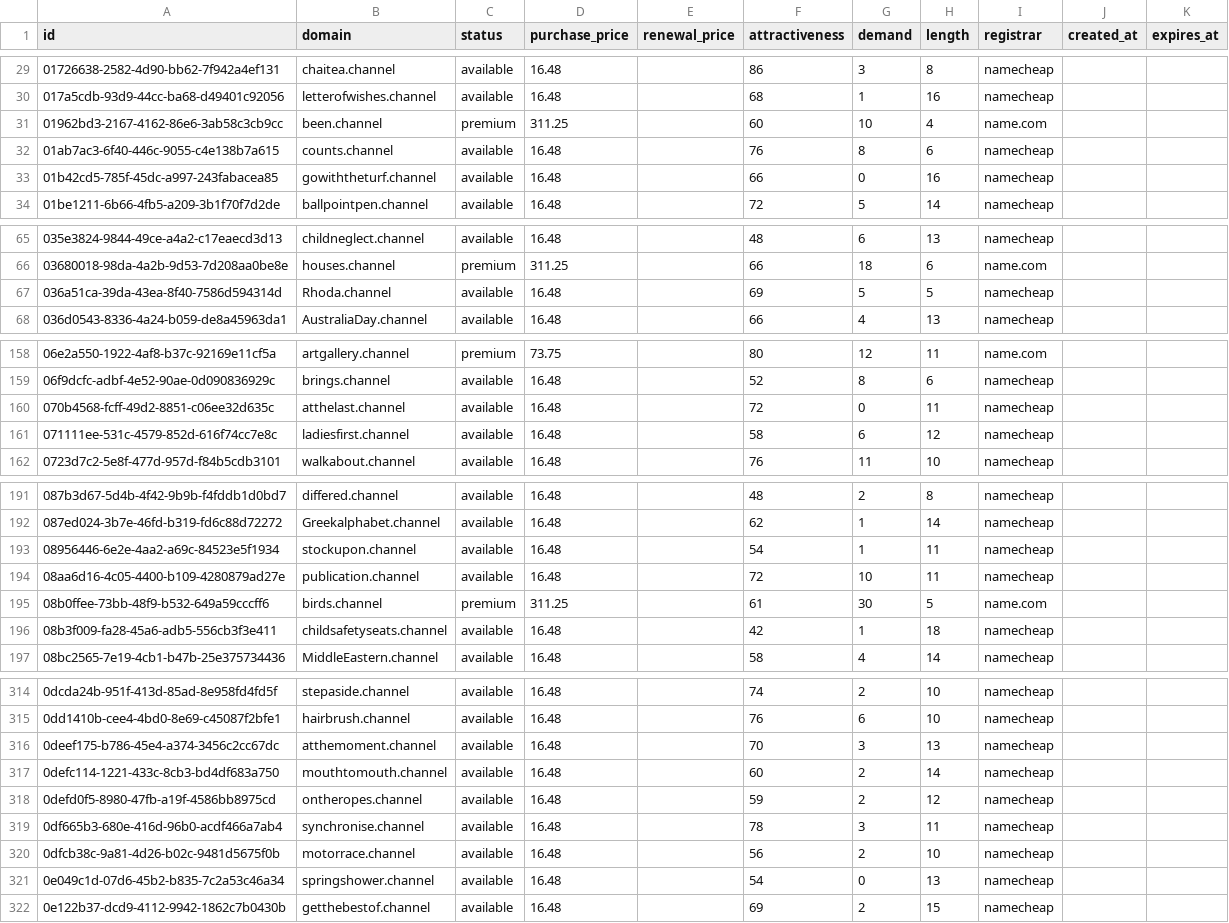
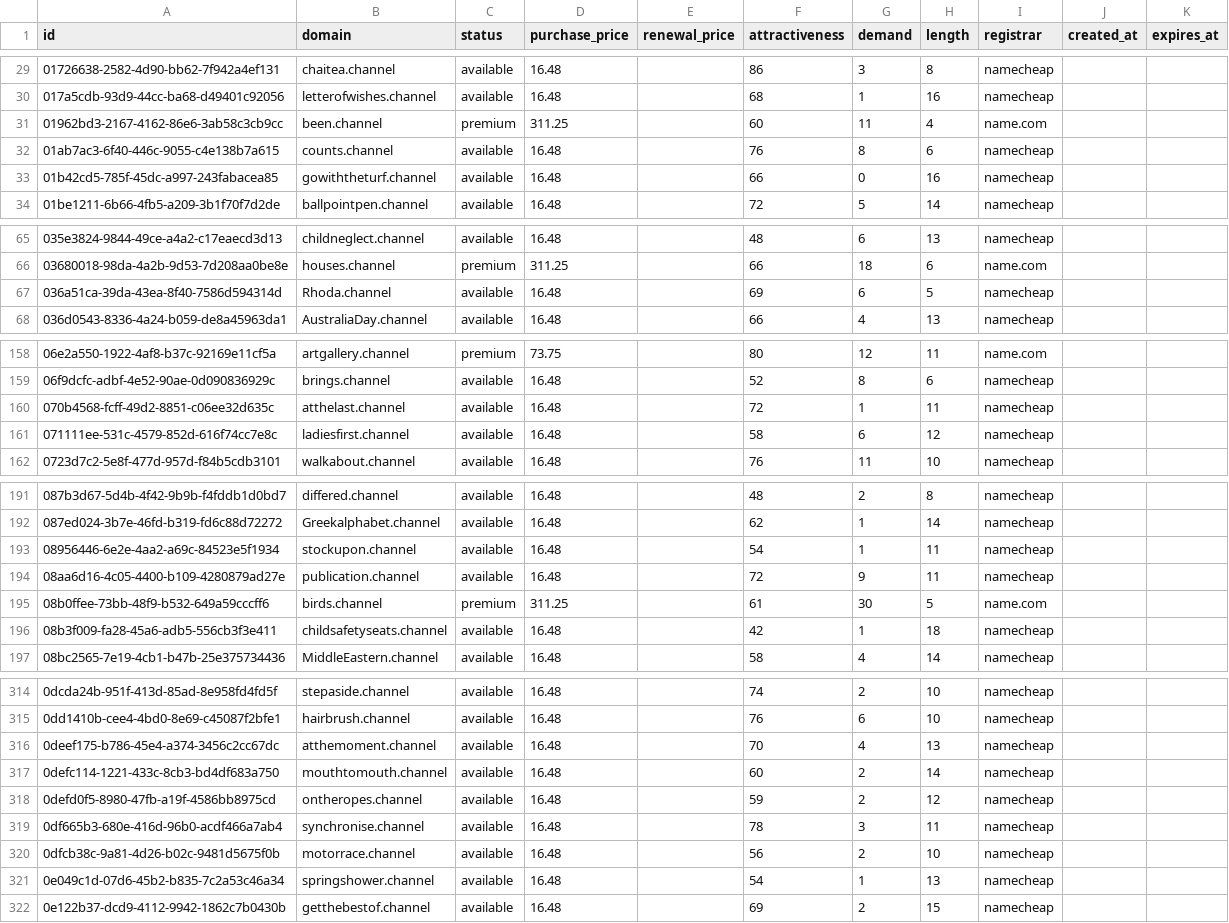
Before and after one commit to UniqueDomains/channel-oneword-domains, a CSV file: channel.csv, drawn as a sheet; only a part is shown, gaps mark what is left out; the diff covers the shown part only.

Commit message:
Domains update

```diff
--- a/channel.csv
+++ b/channel.csv
@@ -30,3 +30,3 @@ id,domain,status,purchase_price,renewal_price,attractiveness,demand,length,regis
 017a5cdb-93d9-44cc-ba68-d49401c92056,letterofwishes.channel,available,16.48,,68,1,16,namecheap,,
-01962bd3-2167-4162-86e6-3ab58c3cb9cc,been.channel,premium,311.25,,60,10,4,name.com,,
+01962bd3-2167-4162-86e6-3ab58c3cb9cc,been.channel,premium,311.25,,60,11,4,name.com,,
 01ab7ac3-6f40-446c-9055-c4e138b7a615,counts.channel,available,16.48,,76,8,6,namecheap,,
@@ -66,3 +66,3 @@ id,domain,status,purchase_price,renewal_price,attractiveness,demand,length,regis
 03680018-98da-4a2b-9d53-7d208aa0be8e,houses.channel,premium,311.25,,66,18,6,name.com,,
-036a51ca-39da-43ea-8f40-7586d594314d,Rhoda.channel,available,16.48,,69,5,5,namecheap,,
+036a51ca-39da-43ea-8f40-7586d594314d,Rhoda.channel,available,16.48,,69,6,5,namecheap,,
 036d0543-8336-4a24-b059-de8a45963da1,AustraliaDay.channel,available,16.48,,66,4,13,namecheap,,
@@ -159,3 +159,3 @@ id,domain,status,purchase_price,renewal_price,attractiveness,demand,length,regis
 06f9dcfc-adbf-4e52-90ae-0d090836929c,brings.channel,available,16.48,,52,8,6,namecheap,,
-070b4568-fcff-49d2-8851-c06ee32d635c,atthelast.channel,available,16.48,,72,0,11,namecheap,,
+070b4568-fcff-49d2-8851-c06ee32d635c,atthelast.channel,available,16.48,,72,1,11,namecheap,,
 071111ee-531c-4579-852d-616f74cc7e8c,ladiesfirst.channel,available,16.48,,58,6,12,namecheap,,
@@ -193,3 +193,3 @@ id,domain,status,purchase_price,renewal_price,attractiveness,demand,length,regis
 08956446-6e2e-4aa2-a69c-84523e5f1934,stockupon.channel,available,16.48,,54,1,11,namecheap,,
-08aa6d16-4c05-4400-b109-4280879ad27e,publication.channel,available,16.48,,72,10,11,namecheap,,
+08aa6d16-4c05-4400-b109-4280879ad27e,publication.channel,available,16.48,,72,9,11,namecheap,,
 08b0ffee-73bb-48f9-b532-649a59cccff6,birds.channel,premium,311.25,,61,30,5,name.com,,
@@ -315,3 +315,3 @@ id,domain,status,purchase_price,renewal_price,attractiveness,demand,length,regis
 0dd1410b-cee4-4bd0-8e69-c45087f2bfe1,hairbrush.channel,available,16.48,,76,6,10,namecheap,,
-0deef175-b786-45e4-a374-3456c2cc67dc,atthemoment.channel,available,16.48,,70,3,13,namecheap,,
+0deef175-b786-45e4-a374-3456c2cc67dc,atthemoment.channel,available,16.48,,70,4,13,namecheap,,
 0defc114-1221-433c-8cb3-bd4df683a750,mouthtomouth.channel,available,16.48,,60,2,14,namecheap,,
@@ -320,3 +320,3 @@ id,domain,status,purchase_price,renewal_price,attractiveness,demand,length,regis
 0dfcb38c-9a81-4d26-b02c-9481d5675f0b,motorrace.channel,available,16.48,,56,2,10,namecheap,,
-0e049c1d-07d6-45b2-b835-7c2a53c46a34,springshower.channel,available,16.48,,54,0,13,namecheap,,
+0e049c1d-07d6-45b2-b835-7c2a53c46a34,springshower.channel,available,16.48,,54,1,13,namecheap,,
 0e122b37-dcd9-4112-9942-1862c7b0430b,getthebestof.channel,available,16.48,,69,2,15,namecheap,,
```
Also changed, not shown: 22 edited cells elsewhere in this file, 4 other files.
